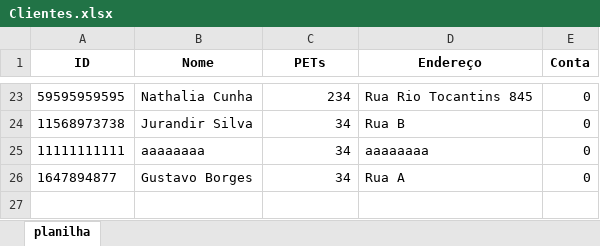
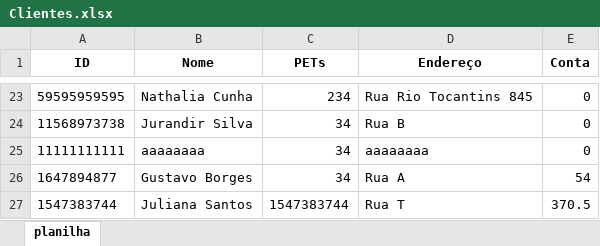
Before and after one commit to ludmilamsaid/petCare-system, an Excel workbook: Bancos/Planilhas/Clientes.xlsx, sheet planilha, drawn as a sheet; only a part is shown, gaps mark what is left out; values as stored, in another font and other column widths than the file's, no borders; the diff names each change by its address in the sheet, - before the commit and + after, or states it on an @@ line.

Commit message:
conta atualizando

```diff
--- a/Bancos/Planilhas/Clientes.xlsx (sheet planilha)
+++ b/Bancos/Planilhas/Clientes.xlsx (sheet planilha)
-E26 (Conta): 0
+E26 (Conta): 54
+row 27: 1547383744 | Juliana Santos | 1547383744 | Rua T | 370.5
```
Also changed, not shown: Bancos/Planilhas/Animais.xlsx, 1 other file.
